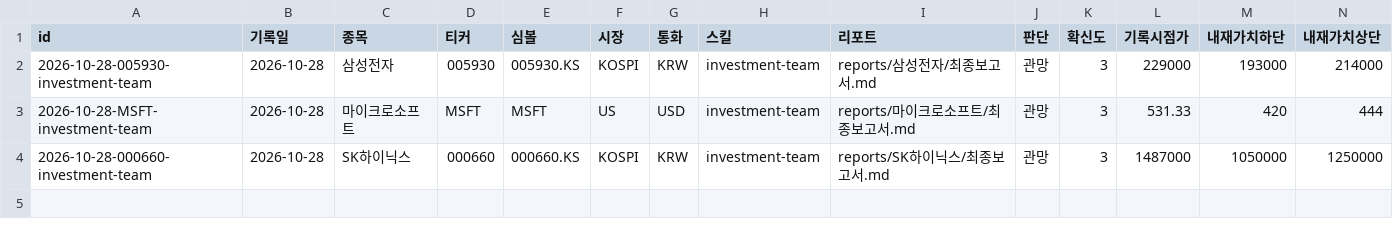
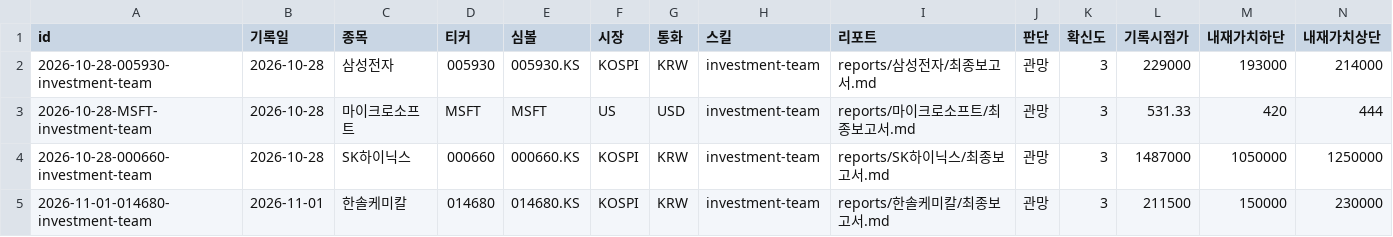
Before and after one commit to Junghyun99/ai-berkshire-fork, a CSV file: reports/decision-ledger.csv, drawn as a sheet; only a part is shown; rows hold the shown columns only; the diff names each change by its address in the sheet, - before the commit and + after, or states it on an @@ line.

```diff
--- a/reports/decision-ledger.csv
+++ b/reports/decision-ledger.csv
+row 5: 2026-11-01-014680-investment-team | 2026-11-01 | 한솔케미칼 | 014680 | 014680.KS | KOSPI | KRW | investment-team | reports/한솔케미칼/최종보고서.md | 관망 | 3 | 211500 | 150000 | 230000
```
Also changed, not shown: 4 other files.
